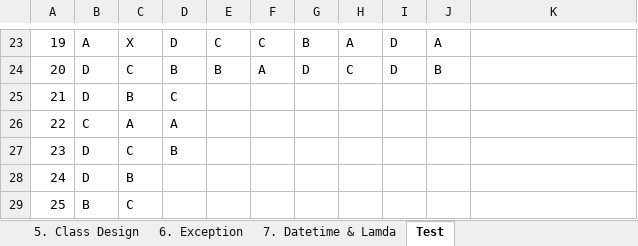
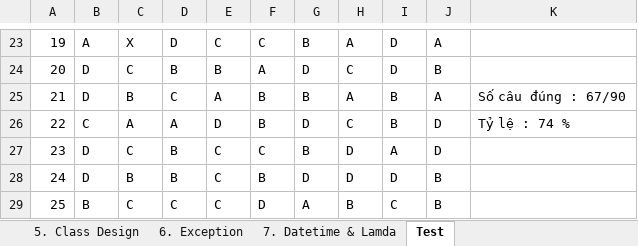
Before and after one commit to hunglp9397/java_oca, an Excel workbook: out/production/java_oca/NOTE_OCA.xlsx, sheet Test, drawn as a sheet; only a part is shown, gaps mark what is left out; values as stored, in another font and other column widths than the file's, no cell formats; the diff covers the shown part only; the diff names each change by its address in the sheet, - before the commit and + after, or states it on an @@ line.

```diff
--- a/out/production/java_oca/NOTE_OCA.xlsx (sheet Test)
+++ b/out/production/java_oca/NOTE_OCA.xlsx (sheet Test)
-E25: (empty)
+E25: A
-F25:F26: (empty)
+F25:F26: B
-G25: (empty)
+G25: B
-H25: (empty)
+H25: A
-I25:I26: (empty)
+I25:I26: B
-J25: (empty)
+J25: A
-K25: (empty)
+K25: Số câu đúng : 67/90
-E26: (empty)
+E26: D
-G26: (empty)
+G26: D
-H26: (empty)
+H26: C
-J26:J27: (empty)
+J26:J27: D
-K26: (empty)
+K26: Tỷ lệ : 74 %
-E27:E29: (empty)
+E27:E29: C
-F27: (empty)
+F27: C
-G27: (empty)
+G27: B
-H27:H28: (empty)
+H27:H28: D
-I27: (empty)
+I27: A
-D28: (empty)
+D28: B
-F28: (empty)
+F28: B
-G28: (empty)
+G28: D
-I28: (empty)
+I28: D
-J28:J29: (empty)
+J28:J29: B
-D29: (empty)
+D29: C
-F29: (empty)
+F29: D
-G29: (empty)
+G29: A
-H29: (empty)
+H29: B
-I29: (empty)
+I29: C
```
Also changed, not shown: 83 edited cells elsewhere in this sheet, cell formats, NOTE_OCA.xlsx, 5 other files.
